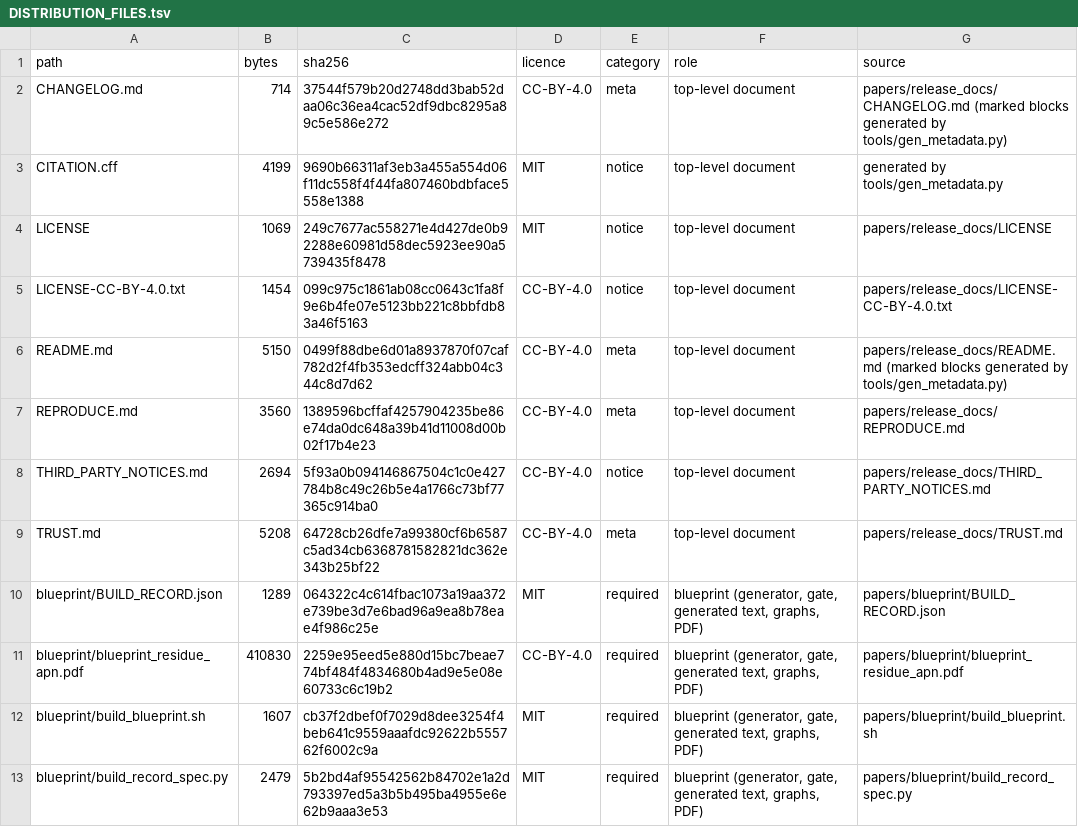
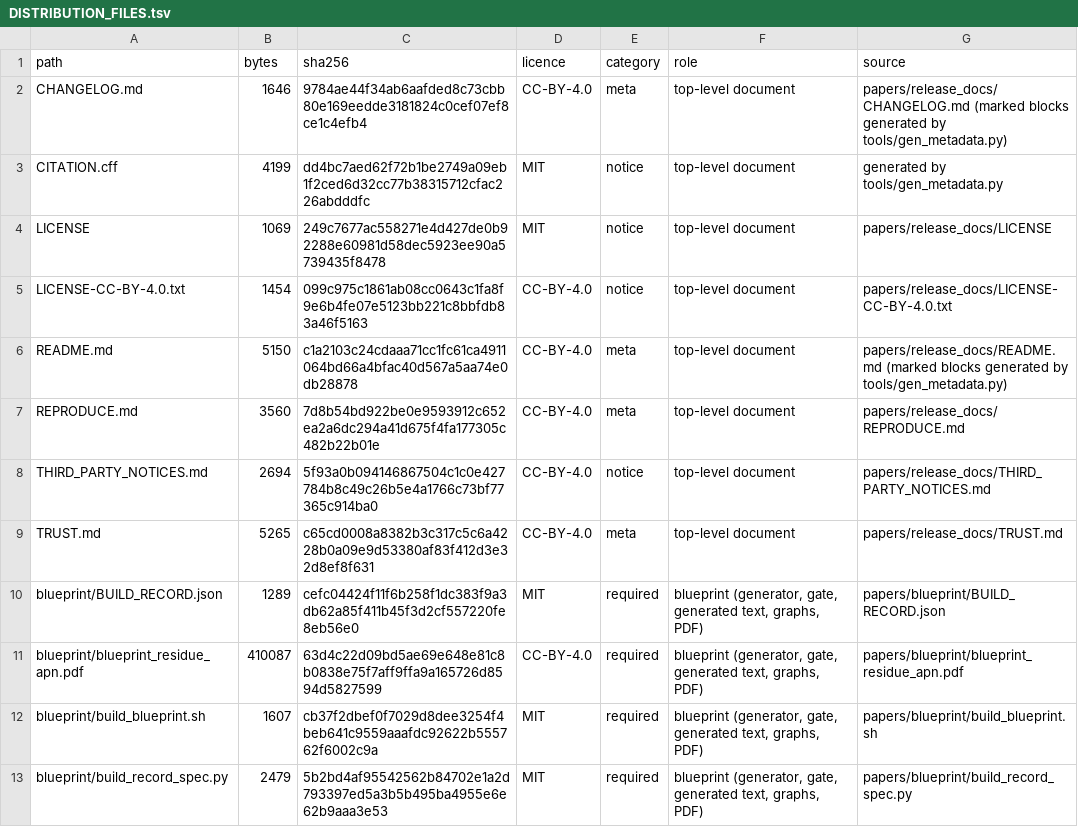
Before and after one commit to hirokifukui/residue-apn, a TSV file: release/DISTRIBUTION_FILES.tsv, drawn as a sheet; only a part is shown; the diff covers the shown part only.

```diff
--- a/release/DISTRIBUTION_FILES.tsv
+++ b/release/DISTRIBUTION_FILES.tsv
@@ -1,12 +1,12 @@
 path	bytes	sha256	licence	category	role	source
-CHANGELOG.md	714	37544f579b20d2748dd3bab52daa06c36ea4cac52df9dbc8295a89c5e586e272	CC-BY-4.0	meta	top-level document	papers/release_docs/CHANGELOG.md (marked blocks generated by tools/gen_metadata.py)
-CITATION.cff	4199	9690b66311af3eb3a455a554d06f11dc558f4f44fa807460bdbface5558e1388	MIT	notice	top-level document	generated by tools/gen_metadata.py
+CHANGELOG.md	1646	9784ae44f34ab6aafded8c73cbb80e169eedde3181824c0cef07ef8ce1c4efb4	CC-BY-4.0	meta	top-level document	papers/release_docs/CHANGELOG.md (marked blocks generated by tools/gen_metadata.py)
+CITATION.cff	4199	dd4bc7aed62f72b1be2749a09eb1f2ced6d32cc77b38315712cfac226abdddfc	MIT	notice	top-level document	generated by tools/gen_metadata.py
 LICENSE	1069	249c7677ac558271e4d427de0b92288e60981d58dec5923ee90a5739435f8478	MIT	notice	top-level document	papers/release_docs/LICENSE
 LICENSE-CC-BY-4.0.txt	1454	099c975c1861ab08cc0643c1fa8f9e6b4fe07e5123bb221c8bbfdb83a46f5163	CC-BY-4.0	notice	top-level document	papers/release_docs/LICENSE-CC-BY-4.0.txt
-README.md	5150	0499f88dbe6d01a8937870f07caf782d2f4fb353edcff324abb04c344c8d7d62	CC-BY-4.0	meta	top-level document	papers/release_docs/README.md (marked blocks generated by tools/gen_metadata.py)
-REPRODUCE.md	3560	1389596bcffaf4257904235be86e74da0dc648a39b41d11008d00b02f17b4e23	CC-BY-4.0	meta	top-level document	papers/release_docs/REPRODUCE.md
+README.md	5150	c1a2103c24cdaaa71cc1fc61ca4911064bd66a4bfac40d567a5aa74e0db28878	CC-BY-4.0	meta	top-level document	papers/release_docs/README.md (marked blocks generated by tools/gen_metadata.py)
+REPRODUCE.md	3560	7d8b54bd922be0e9593912c652ea2a6dc294a41d675f4fa177305c482b22b01e	CC-BY-4.0	meta	top-level document	papers/release_docs/REPRODUCE.md
 THIRD_PARTY_NOTICES.md	2694	5f93a0b094146867504c1c0e427784b8c49c26b5e4a1766c73bf77365c914ba0	CC-BY-4.0	notice	top-level document	papers/release_docs/THIRD_PARTY_NOTICES.md
-TRUST.md	5208	64728cb26dfe7a99380cf6b6587c5ad34cb6368781582821dc362e343b25bf22	CC-BY-4.0	meta	top-level document	papers/release_docs/TRUST.md
-blueprint/BUILD_RECORD.json	1289	064322c4c614fbac1073a19aa372e739be3d7e6bad96a9ea8b78eae4f986c25e	MIT	required	blueprint (generator, gate, generated text, graphs, PDF)	papers/blueprint/BUILD_RECORD.json
-blueprint/blueprint_residue_apn.pdf	410830	2259e95eed5e880d15bc7beae774bf484f4834680b4ad9e5e08e60733c6c19b2	CC-BY-4.0	required	blueprint (generator, gate, generated text, graphs, PDF)	papers/blueprint/blueprint_residue_apn.pdf
+TRUST.md	5265	c65cd0008a8382b3c317c5c6a4228b0a09e9d53380af83f412d3e32d8ef8f631	CC-BY-4.0	meta	top-level document	papers/release_docs/TRUST.md
+blueprint/BUILD_RECORD.json	1289	cefc04424f11f6b258f1dc383f9a3db62a85f411b45f3d2cf557220fe8eb56e0	MIT	required	blueprint (generator, gate, generated text, graphs, PDF)	papers/blueprint/BUILD_RECORD.json
+blueprint/blueprint_residue_apn.pdf	410087	63d4c22d09bd5ae69e648e81c8b0838e75f7aff9ffa9a165726d8594d5827599	CC-BY-4.0	required	blueprint (generator, gate, generated text, graphs, PDF)	papers/blueprint/blueprint_residue_apn.pdf
 blueprint/build_blueprint.sh	1607	cb37f2dbef0f7029d8dee3254f4beb641c9559aaafdc92622b555762f6002c9a	MIT	required	blueprint (generator, gate, generated text, graphs, PDF)	papers/blueprint/build_blueprint.sh
```
Also changed, not shown: 23 edited cells elsewhere in this file, 22 other files.
